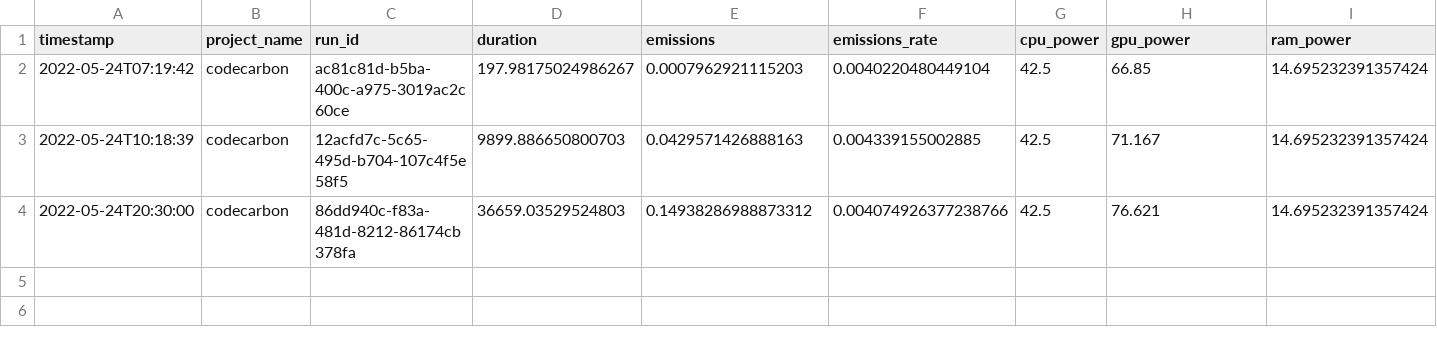
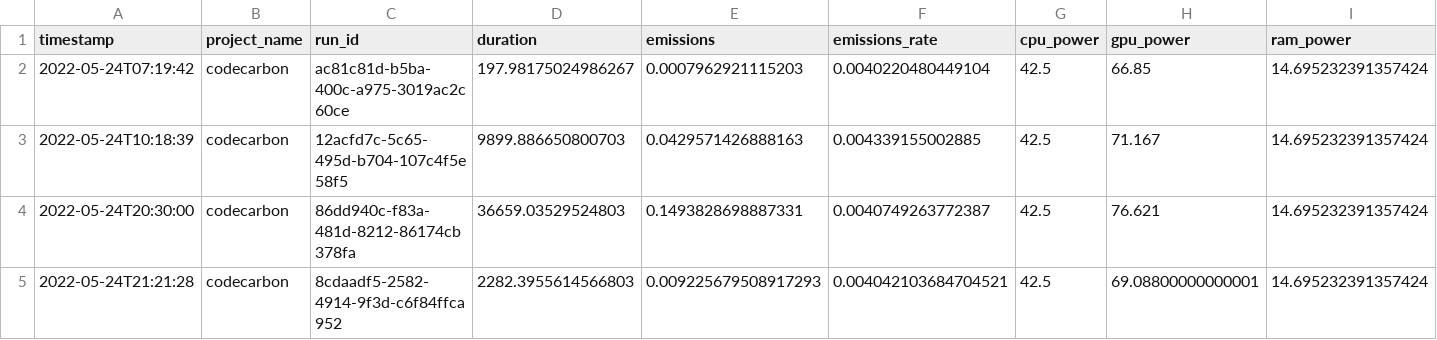
Before and after one commit to KiriKoppelgaard/Classifying-Breast-Cancer-from-Mammograms-Using-CNNs-and-Transfer-Learning, a CSV file: emissions.csv, drawn as a sheet; only a part is shown; rows hold the shown columns only; the diff names each change by its address in the sheet, - before the commit and + after, or states it on an @@ line.

```diff
--- a/emissions.csv
+++ b/emissions.csv
-E4 (emissions): 0.14938286988873312
+E4 (emissions): 0.1493828698887331
-F4 (emissions_rate): 0.004074926377238766
+F4 (emissions_rate): 0.0040749263772387
+row 5: 2022-05-24T21:21:28 | codecarbon | 8cdaadf5-2582-4914-9f3d-c6f84ffca952 | 2282.3955614566803 | 0.009225679508917293 | 0.004042103684704521 | 42.5 | 69.08800000000001 | 14.695232391357424
```
Also changed, not shown: output/co2emissions.csv, 4 other files.
